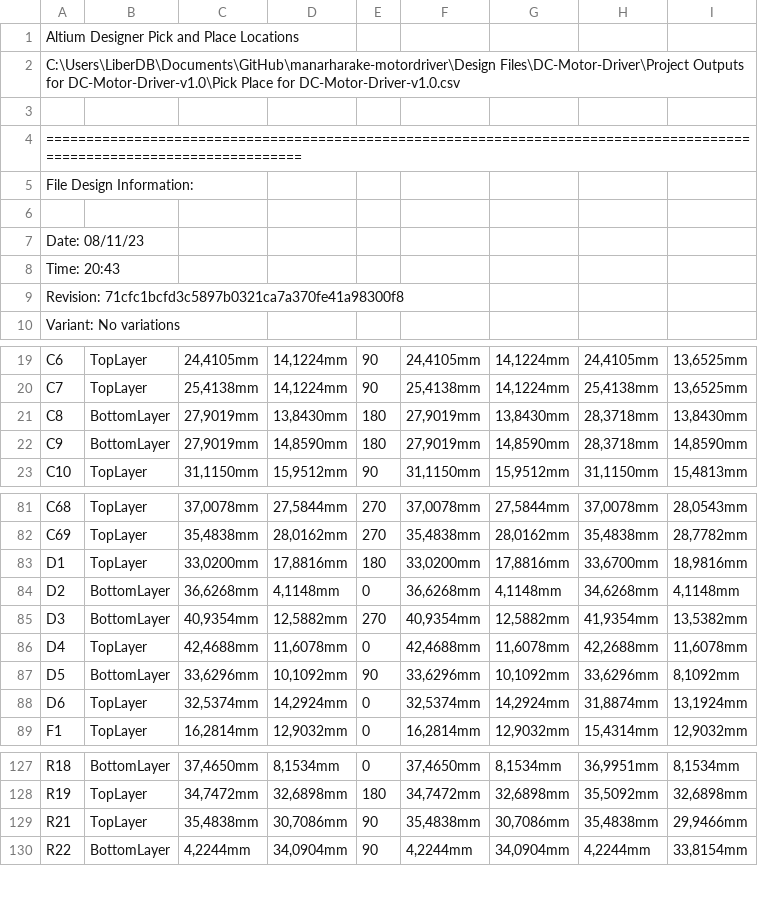
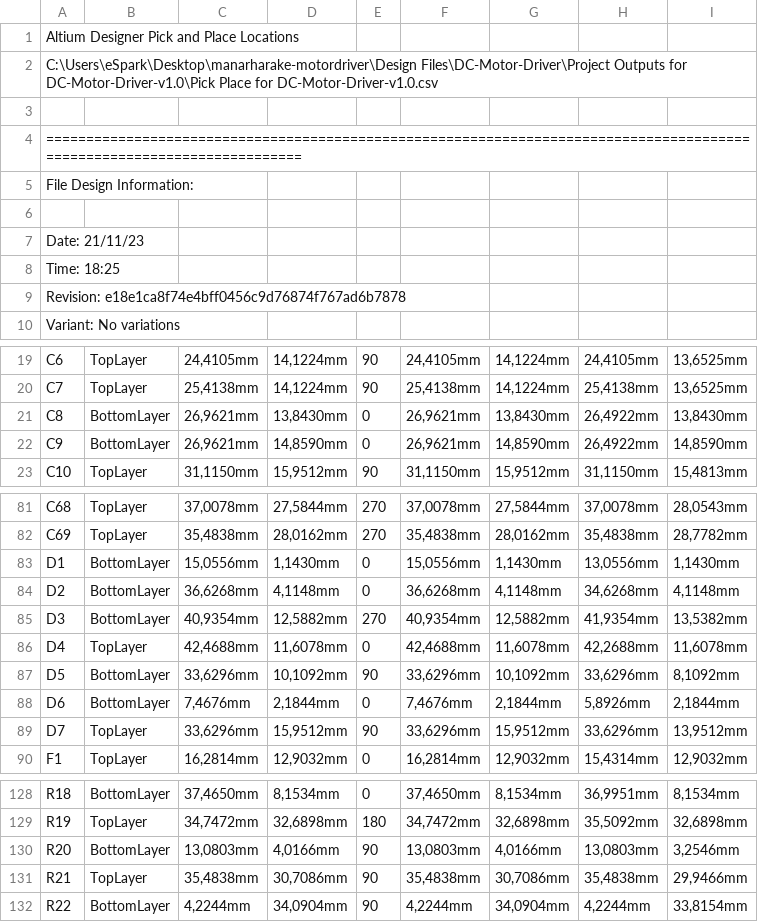
Before and after one commit to eSpark-Consulting-Group/manarharake-motordriver, a CSV file: Design Files/DC-Motor-Driver/Deliverables/Pick_n_Place/Pick Place for DC-Motor-Driver-v1.0.csv, drawn as a sheet; only a part is shown, gaps mark what is left out; the diff names each change by its address in the sheet, - before the commit and + after, or states it on an @@ line.

Commit message:
PCB updated acc to changes mention in #5 and Fresh deliverables Generated

```diff
--- a/Design Files/DC-Motor-Driver/Deliverables/Pick_n_Place/Pick Place for DC-Motor-Driver-v1.0.csv
+++ b/Design Files/DC-Motor-Driver/Deliverables/Pick_n_Place/Pick Place for DC-Motor-Driver-v1.0.csv
-A2: C:\Users\LiberDB\Documents\GitHub\manarharake-motordriver\Design Files\DC-Motor-Driver\Project Outputs…
+A2: C:\Users\eSpark\Desktop\manarharake-motordriver\Design Files\DC-Motor-Driver\Project Outputs…
-A7: Date: 08/11/23
+A7: Date: 21/11/23
-A8: Time: 20:43
+A8: Time: 18:25
-A9: Revision: 71cfc1bcfd3c5897b0321ca7a370fe41a98300f8
+A9: Revision: e18e1ca8f74e4bff0456c9d76874f767ad6b7878
-C21:C22: 27,9019mm
+C21:C22: 26,9621mm
-E21:E22: 180
+E21:E22: 0
-F21:F22: 27,9019mm
+F21:F22: 26,9621mm
-H21:H22: 28,3718mm
+H21:H22: 26,4922mm
-B83: TopLayer
+B83: BottomLayer
-C83: 33,0200mm
+C83: 15,0556mm
-D83: 17,8816mm
+D83: 1,1430mm
-E83: 180
+E83: 0
-F83: 33,0200mm
+F83: 15,0556mm
-G83: 17,8816mm
+G83: 1,1430mm
-H83: 33,6700mm
+H83: 13,0556mm
-I83: 18,9816mm
+I83: 1,1430mm
-B88: TopLayer
+B88: BottomLayer
-C88: 32,5374mm
+C88: 7,4676mm
-D88: 14,2924mm
+D88: 2,1844mm
-F88: 32,5374mm
+F88: 7,4676mm
-G88: 14,2924mm
+G88: 2,1844mm
-H88: 31,8874mm
+H88: 5,8926mm
-I88: 13,1924mm
+I88: 2,1844mm
+row 89: D7 | TopLayer | 33,6296mm | 15,9512mm | 90 | 33,6296mm | 15,9512mm | 33,6296mm | 13,9512mm
+row 130: R20 | BottomLayer | 13,0803mm | 4,0166mm | 90 | 13,0803mm | 4,0166mm | 13,0803mm | 3,2546mm
```
Also changed, not shown: 50 other files.
